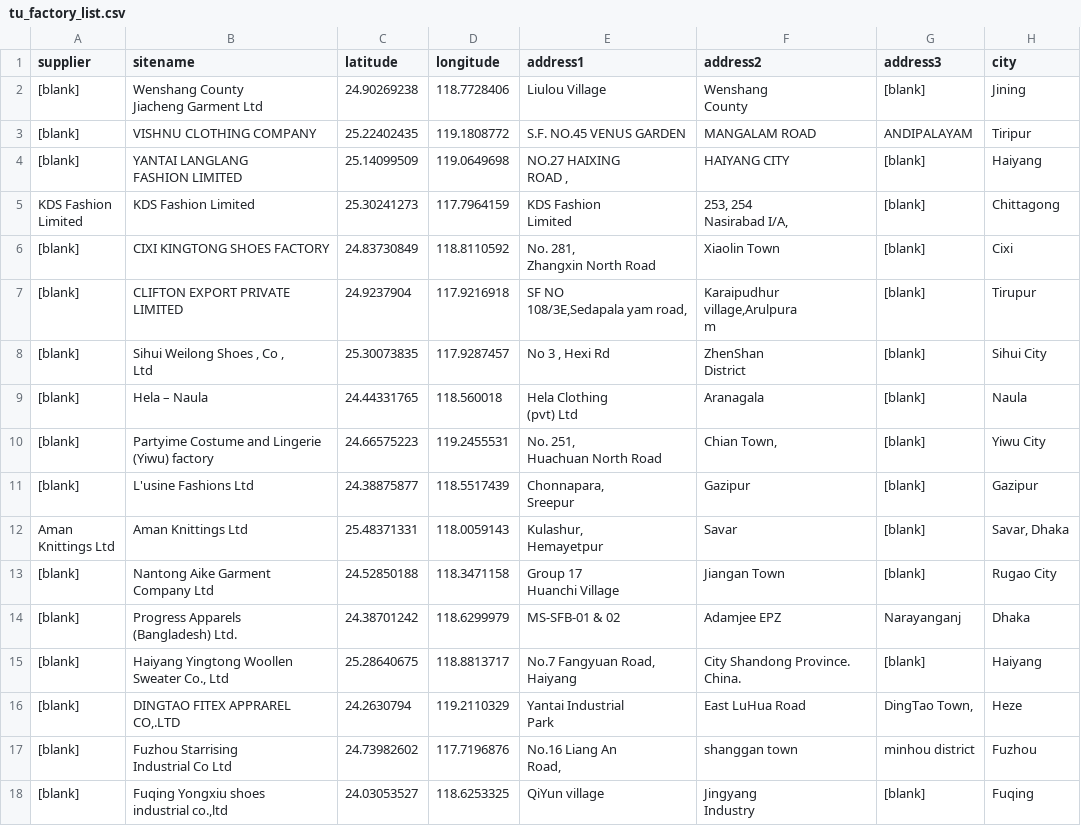
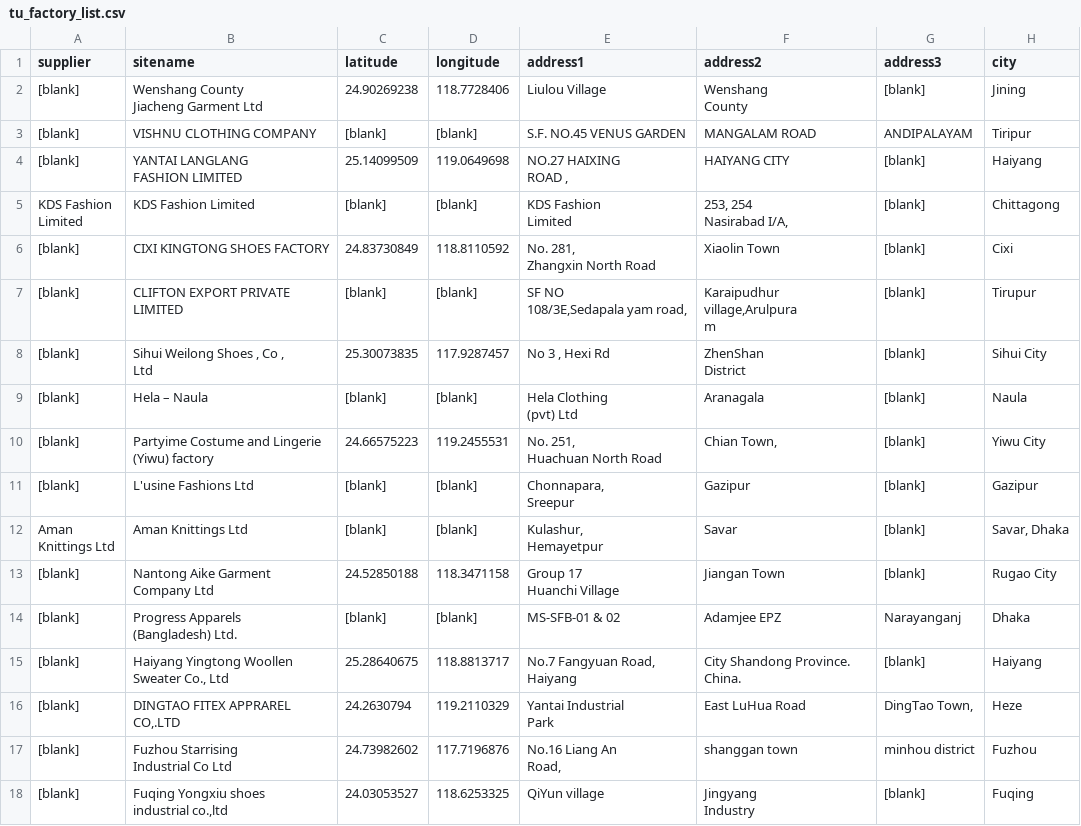
Before and after one commit to towableslow/kgraph, a CSV file: supplier_data/tu_factory_list.csv, drawn as a sheet; only a part is shown; the diff covers the shown part only; the diff names each change by its address in the sheet, - before the commit and + after, or states it on an @@ line.

Commit message:
Amending coordinate data

```diff
--- a/supplier_data/tu_factory_list.csv
+++ b/supplier_data/tu_factory_list.csv
-C3 (latitude): 25.22402435
+C3 (latitude): [blank]
-D3 (longitude): 119.1808772
+D3 (longitude): [blank]
-C5 (latitude): 25.30241273
+C5 (latitude): [blank]
-D5 (longitude): 117.7964159
+D5 (longitude): [blank]
-C7 (latitude): 24.9237904
+C7 (latitude): [blank]
-D7 (longitude): 117.9216918
+D7 (longitude): [blank]
-C9 (latitude): 24.44331765
+C9 (latitude): [blank]
-D9 (longitude): 118.560018
+D9 (longitude): [blank]
-C11 (latitude): 24.38875877
+C11 (latitude): [blank]
-D11 (longitude): 118.5517439
+D11 (longitude): [blank]
-C12 (latitude): 25.48371331
+C12 (latitude): [blank]
-D12 (longitude): 118.0059143
+D12 (longitude): [blank]
-C14 (latitude): 24.38701242
+C14 (latitude): [blank]
-D14 (longitude): 118.6299979
+D14 (longitude): [blank]
```
Also changed, not shown: 108 edited cells elsewhere in this file, 1 other file.
